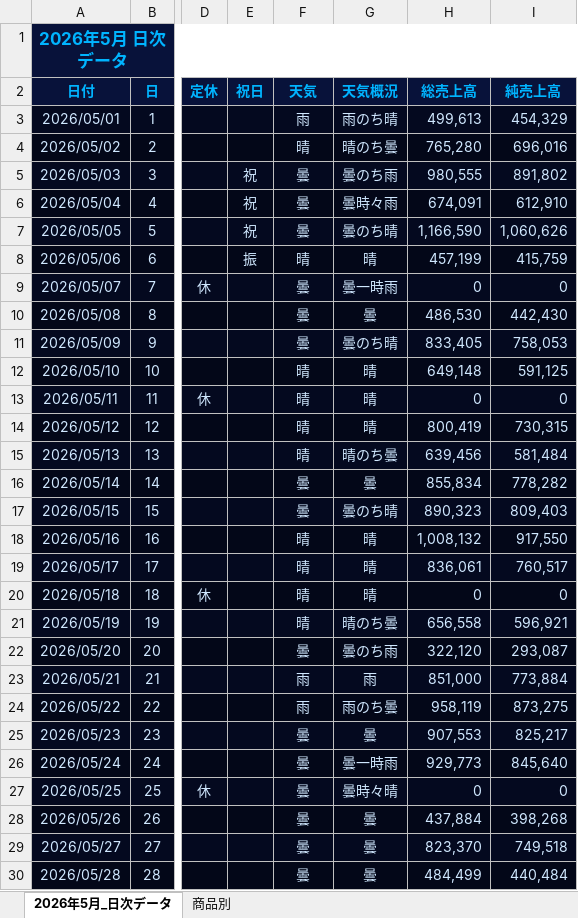
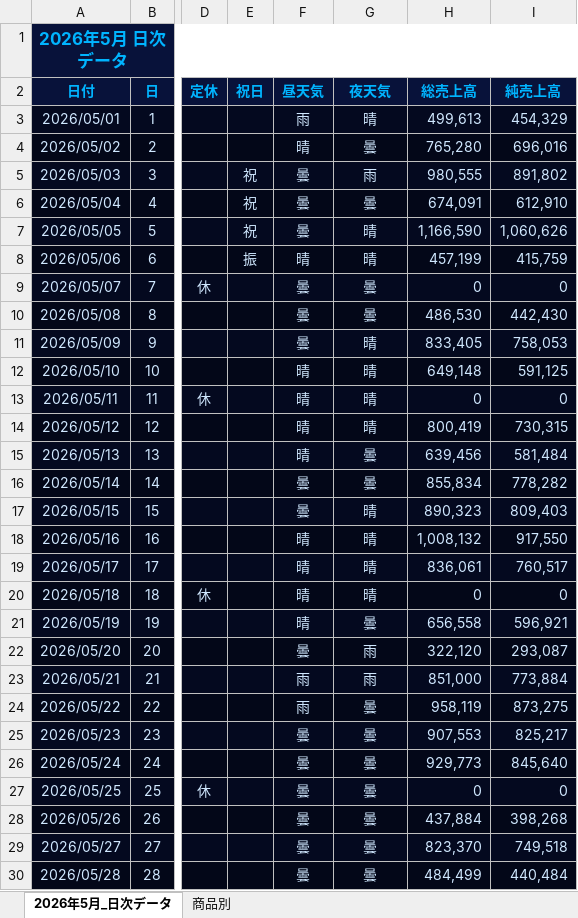
Before and after one commit to shohshohshoh/monthly-Dashboard, an Excel workbook: frontend/public/data/daily_2026_5.xlsx, sheet 2026年5月_日次データ, drawn as a sheet; only a part is shown, gaps mark what is left out; values as stored, in another font and other column widths than the file's, no borders; the diff covers the shown part only; the diff names each change by its address in the sheet, - before the commit and + after, or states it on an @@ line.

```diff
--- a/frontend/public/data/daily_2026_5.xlsx (sheet 2026年5月_日次データ)
+++ b/frontend/public/data/daily_2026_5.xlsx (sheet 2026年5月_日次データ)
-F2: 天気
+F2: 昼天気
-G2: 天気概況
+G2: 夜天気
-G3 (夜天気): 雨のち晴
+G3 (夜天気): 晴
-G4 (夜天気): 晴のち曇
+G4 (夜天気): 曇
-G5 (夜天気): 曇のち雨
+G5 (夜天気): 雨
-G6 (夜天気): 曇時々雨
+G6 (夜天気): 曇
-G7 (夜天気): 曇のち晴
+G7 (夜天気): 晴
-G9 (夜天気): 曇一時雨
+G9 (夜天気): 曇
-G11 (夜天気): 曇のち晴
+G11 (夜天気): 晴
-G15 (夜天気): 晴のち曇
+G15 (夜天気): 曇
-G17 (夜天気): 曇のち晴
+G17 (夜天気): 晴
-G21 (夜天気): 晴のち曇
+G21 (夜天気): 曇
-G22 (夜天気): 曇のち雨
+G22 (夜天気): 雨
-G24 (夜天気): 雨のち曇
+G24 (夜天気): 曇
-G26 (夜天気): 曇一時雨
+G26 (夜天気): 曇
-G27 (夜天気): 曇時々晴
+G27 (夜天気): 曇
```
Also changed, not shown: 3 edited cells elsewhere in this sheet, 1 other file.
